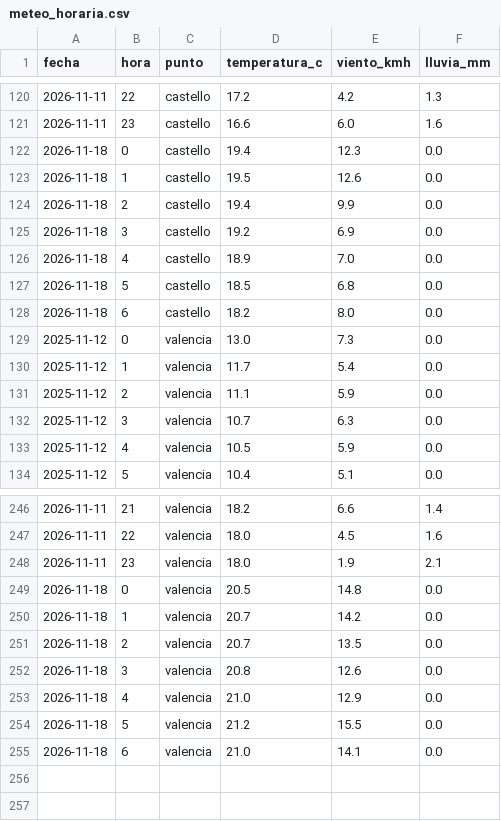
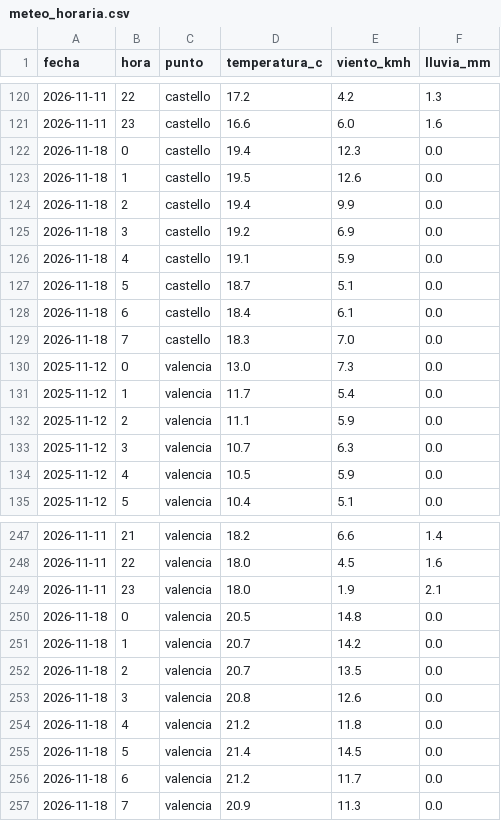
Before and after one commit to Poloigithub/termometre-de-la-vaga, a CSV file: data/processed/meteo_horaria.csv, drawn as a sheet; only a part is shown, gaps mark what is left out.

```diff
--- a/data/processed/meteo_horaria.csv
+++ b/data/processed/meteo_horaria.csv
@@ -125,5 +125,6 @@ fecha,hora,punto,temperatura_c,viento_kmh,lluvia_mm
 2026-11-18,3,castello,19.2,6.9,0.0
-2026-11-18,4,castello,18.9,7.0,0.0
-2026-11-18,5,castello,18.5,6.8,0.0
-2026-11-18,6,castello,18.2,8.0,0.0
+2026-11-18,4,castello,19.1,5.9,0.0
+2026-11-18,5,castello,18.7,5.1,0.0
+2026-11-18,6,castello,18.4,6.1,0.0
+2026-11-18,7,castello,18.3,7.0,0.0
 2025-11-12,0,valencia,13.0,7.3,0.0
@@ -252,4 +253,5 @@ fecha,hora,punto,temperatura_c,viento_kmh,lluvia_mm
 2026-11-18,3,valencia,20.8,12.6,0.0
-2026-11-18,4,valencia,21.0,12.9,0.0
-2026-11-18,5,valencia,21.2,15.5,0.0
-2026-11-18,6,valencia,21.0,14.1,0.0
+2026-11-18,4,valencia,21.2,11.8,0.0
+2026-11-18,5,valencia,21.4,14.5,0.0
+2026-11-18,6,valencia,21.2,11.7,0.0
+2026-11-18,7,valencia,20.9,11.3,0.0
```
Also changed, not shown: data/log/cadencia.csv, data/processed/electricidad_horaria.csv, 11 other files.
